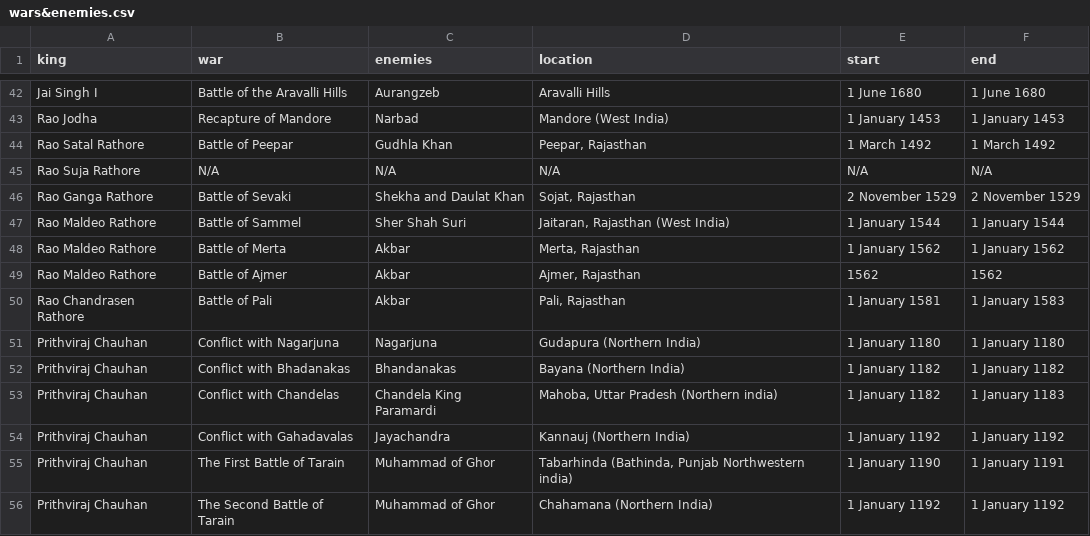
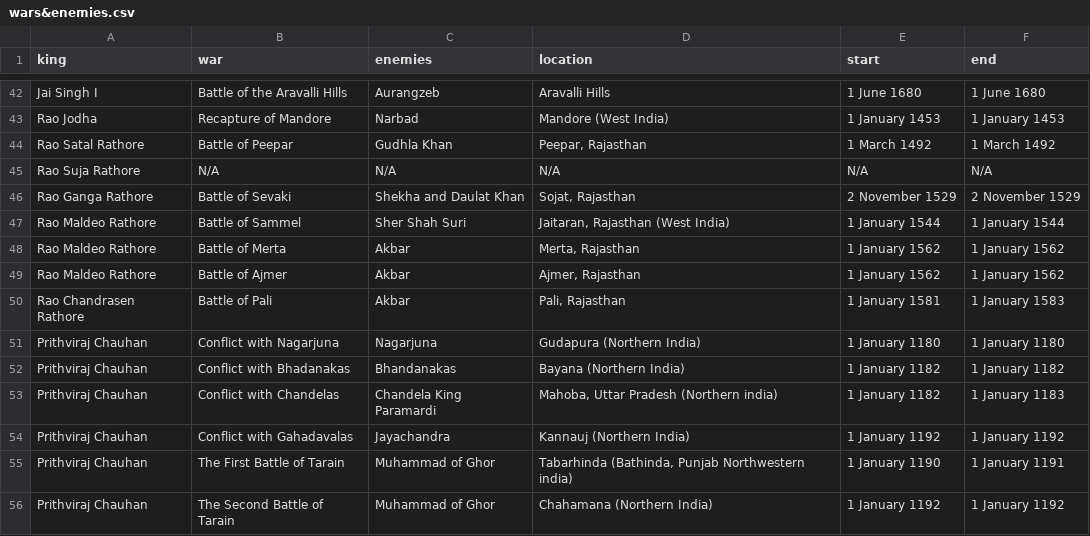
Before and after one commit to devashat/History-of-the-Rajputana, a CSV file: wars&enemies.csv, drawn as a sheet; only a part is shown, gaps mark what is left out.

Commit message:
fixed mistake in one war

```diff
--- a/wars&enemies.csv
+++ b/wars&enemies.csv
@@ -48,3 +48,3 @@ Rao Maldeo Rathore,Battle of Sammel,Sher Shah Suri ,"Jaitaran, Rajasthan (West I
 Rao Maldeo Rathore,Battle of Merta,Akbar,"Merta, Rajasthan",1 January 1562,1 January 1562
-Rao Maldeo Rathore,Battle of Ajmer,Akbar,"Ajmer, Rajasthan",1562,1562
+Rao Maldeo Rathore,Battle of Ajmer,Akbar,"Ajmer, Rajasthan",1 January 1562,1 January 1562
 Rao Chandrasen Rathore,Battle of Pali,Akbar,"Pali, Rajasthan",1 January 1581,1 January 1583
```
